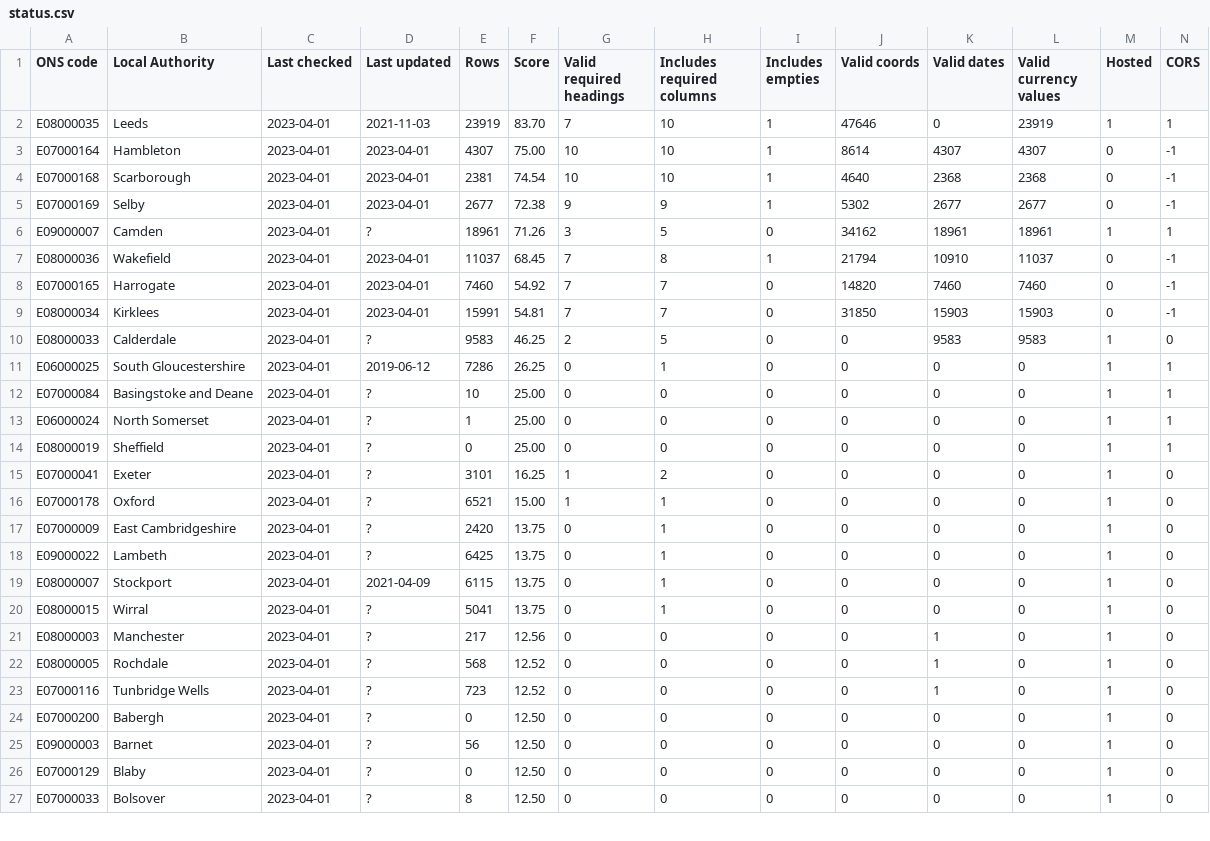
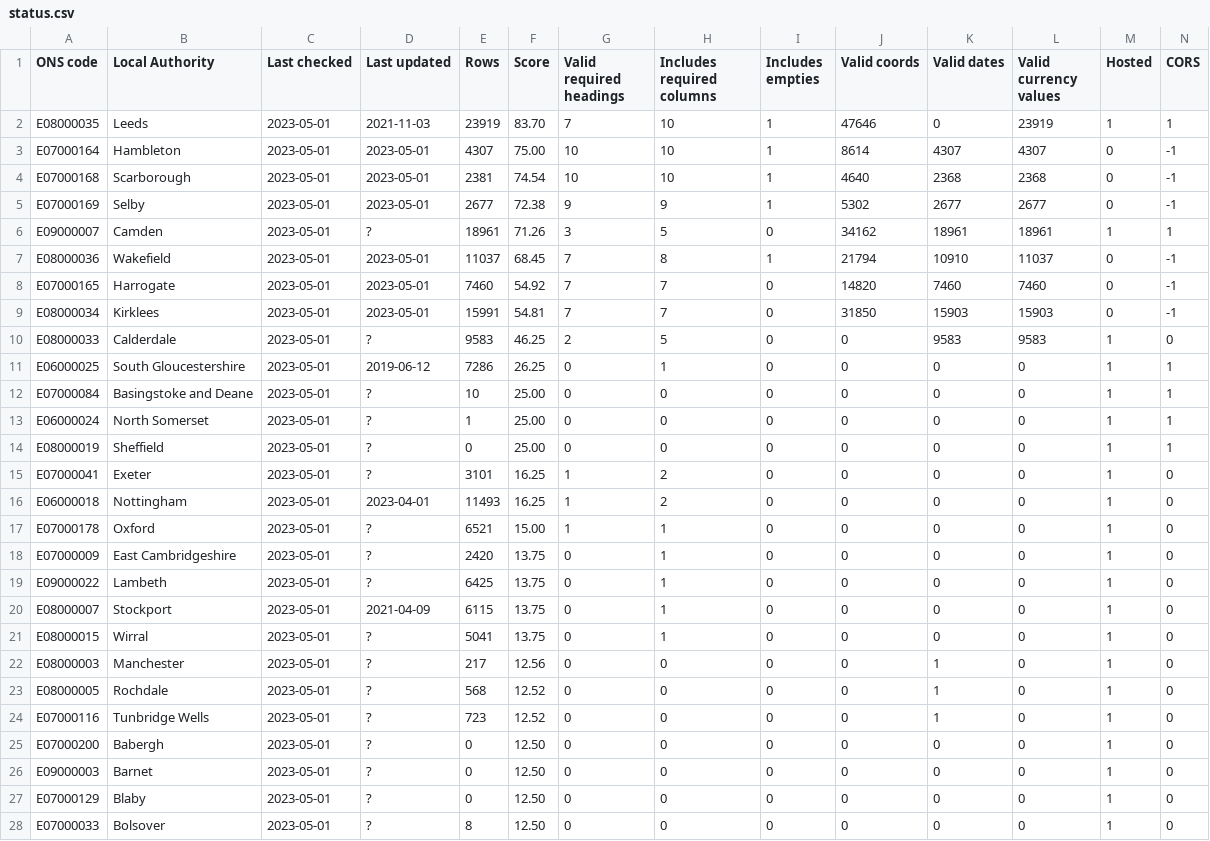
Before and after one commit to odileeds/business-rates, a CSV file: status.csv, drawn as a sheet; only a part is shown; the diff covers the shown part only.

```diff
--- a/status.csv
+++ b/status.csv
@@ -1,27 +1,28 @@
 ONS code,Local Authority,Last checked,Last updated,Rows,Score,Valid required headings,Includes required columns,Includes empties,Valid coords,Valid dates,Valid currency values,Hosted,CORS
-E08000035,Leeds,2023-04-01,2021-11-03,23919,83.70,7,10,1,47646,0,23919,1,1
-E07000164,Hambleton,2023-04-01,2023-04-01,4307,75.00,10,10,1,8614,4307,4307,0,-1
-E07000168,Scarborough,2023-04-01,2023-04-01,2381,74.54,10,10,1,4640,2368,2368,0,-1
-E07000169,Selby,2023-04-01,2023-04-01,2677,72.38,9,9,1,5302,2677,2677,0,-1
-E09000007,Camden,2023-04-01,?,18961,71.26,3,5,0,34162,18961,18961,1,1
-E08000036,Wakefield,2023-04-01,2023-04-01,11037,68.45,7,8,1,21794,10910,11037,0,-1
-E07000165,Harrogate,2023-04-01,2023-04-01,7460,54.92,7,7,0,14820,7460,7460,0,-1
-E08000034,Kirklees,2023-04-01,2023-04-01,15991,54.81,7,7,0,31850,15903,15903,0,-1
-E08000033,Calderdale,2023-04-01,?,9583,46.25,2,5,0,0,9583,9583,1,0
-E06000025,South Gloucestershire,2023-04-01,2019-06-12,7286,26.25,0,1,0,0,0,0,1,1
-E07000084,Basingstoke and Deane,2023-04-01,?,10,25.00,0,0,0,0,0,0,1,1
-E06000024,North Somerset,2023-04-01,?,1,25.00,0,0,0,0,0,0,1,1
-E08000019,Sheffield,2023-04-01,?,0,25.00,0,0,0,0,0,0,1,1
-E07000041,Exeter,2023-04-01,?,3101,16.25,1,2,0,0,0,0,1,0
-E07000178,Oxford,2023-04-01,?,6521,15.00,1,1,0,0,0,0,1,0
-E07000009,East Cambridgeshire,2023-04-01,?,2420,13.75,0,1,0,0,0,0,1,0
-E09000022,Lambeth,2023-04-01,?,6425,13.75,0,1,0,0,0,0,1,0
-E08000007,Stockport,2023-04-01,2021-04-09,6115,13.75,0,1,0,0,0,0,1,0
-E08000015,Wirral,2023-04-01,?,5041,13.75,0,1,0,0,0,0,1,0
-E08000003,Manchester,2023-04-01,?,217,12.56,0,0,0,0,1,0,1,0
-E08000005,Rochdale,2023-04-01,?,568,12.52,0,0,0,0,1,0,1,0
-E07000116,Tunbridge Wells,2023-04-01,?,723,12.52,0,0,0,0,1,0,1,0
-E07000200,Babergh,2023-04-01,?,0,12.50,0,0,0,0,0,0,1,0
-E09000003,Barnet,2023-04-01,?,56,12.50,0,0,0,0,0,0,1,0
-E07000129,Blaby,2023-04-01,?,0,12.50,0,0,0,0,0,0,1,0
-E07000033,Bolsover,2023-04-01,?,8,12.50,0,0,0,0,0,0,1,0
+E08000035,Leeds,2023-05-01,2021-11-03,23919,83.70,7,10,1,47646,0,23919,1,1
+E07000164,Hambleton,2023-05-01,2023-05-01,4307,75.00,10,10,1,8614,4307,4307,0,-1
+E07000168,Scarborough,2023-05-01,2023-05-01,2381,74.54,10,10,1,4640,2368,2368,0,-1
+E07000169,Selby,2023-05-01,2023-05-01,2677,72.38,9,9,1,5302,2677,2677,0,-1
+E09000007,Camden,2023-05-01,?,18961,71.26,3,5,0,34162,18961,18961,1,1
+E08000036,Wakefield,2023-05-01,2023-05-01,11037,68.45,7,8,1,21794,10910,11037,0,-1
+E07000165,Harrogate,2023-05-01,2023-05-01,7460,54.92,7,7,0,14820,7460,7460,0,-1
+E08000034,Kirklees,2023-05-01,2023-05-01,15991,54.81,7,7,0,31850,15903,15903,0,-1
+E08000033,Calderdale,2023-05-01,?,9583,46.25,2,5,0,0,9583,9583,1,0
+E06000025,South Gloucestershire,2023-05-01,2019-06-12,7286,26.25,0,1,0,0,0,0,1,1
+E07000084,Basingstoke and Deane,2023-05-01,?,10,25.00,0,0,0,0,0,0,1,1
+E06000024,North Somerset,2023-05-01,?,1,25.00,0,0,0,0,0,0,1,1
+E08000019,Sheffield,2023-05-01,?,0,25.00,0,0,0,0,0,0,1,1
+E07000041,Exeter,2023-05-01,?,3101,16.25,1,2,0,0,0,0,1,0
+E06000018,Nottingham,2023-05-01,2023-04-01,11493,16.25,1,2,0,0,0,0,1,0
+E07000178,Oxford,2023-05-01,?,6521,15.00,1,1,0,0,0,0,1,0
+E07000009,East Cambridgeshire,2023-05-01,?,2420,13.75,0,1,0,0,0,0,1,0
+E09000022,Lambeth,2023-05-01,?,6425,13.75,0,1,0,0,0,0,1,0
+E08000007,Stockport,2023-05-01,2021-04-09,6115,13.75,0,1,0,0,0,0,1,0
+E08000015,Wirral,2023-05-01,?,5041,13.75,0,1,0,0,0,0,1,0
+E08000003,Manchester,2023-05-01,?,217,12.56,0,0,0,0,1,0,1,0
+E08000005,Rochdale,2023-05-01,?,568,12.52,0,0,0,0,1,0,1,0
+E07000116,Tunbridge Wells,2023-05-01,?,723,12.52,0,0,0,0,1,0,1,0
+E07000200,Babergh,2023-05-01,?,0,12.50,0,0,0,0,0,0,1,0
+E09000003,Barnet,2023-05-01,?,0,12.50,0,0,0,0,0,0,1,0
+E07000129,Blaby,2023-05-01,?,0,12.50,0,0,0,0,0,0,1,0
+E07000033,Bolsover,2023-05-01,?,8,12.50,0,0,0,0,0,0,1,0
```
Also changed, not shown: 1 removed row and 26 edited cells elsewhere in this file, 1 other file.
